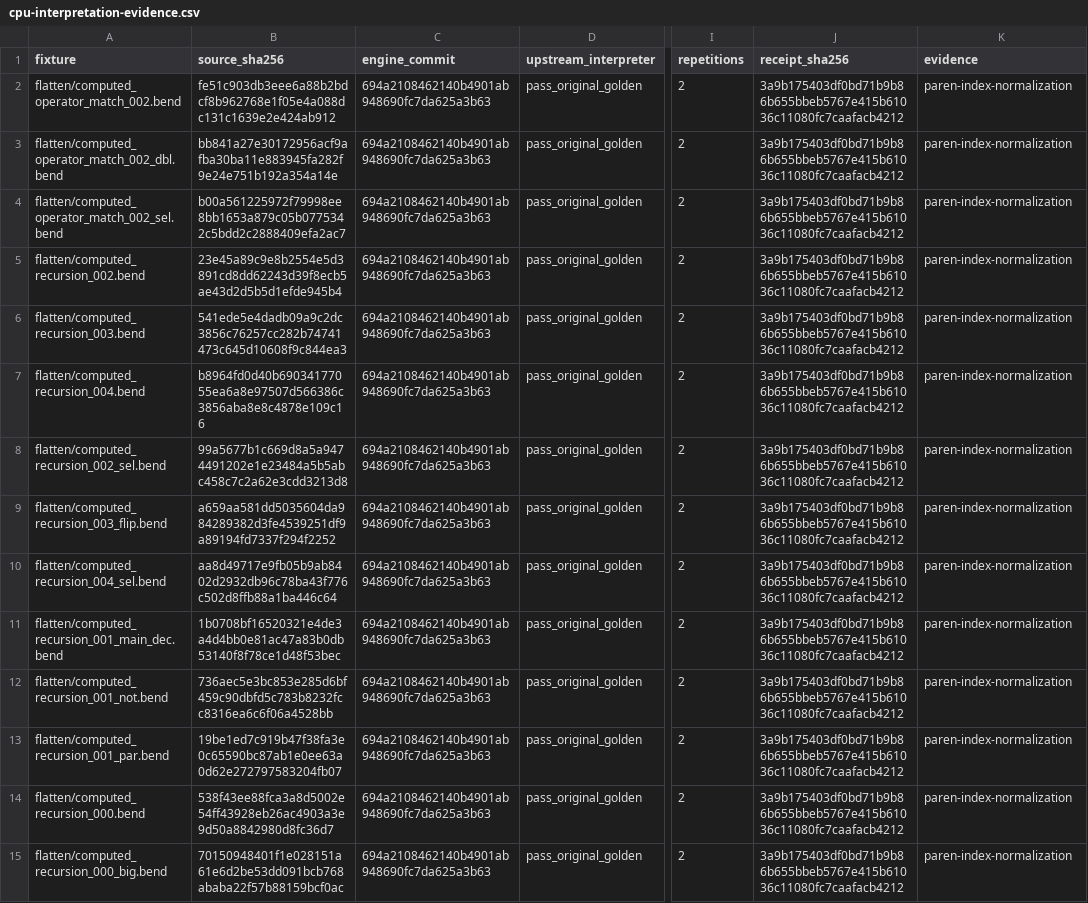
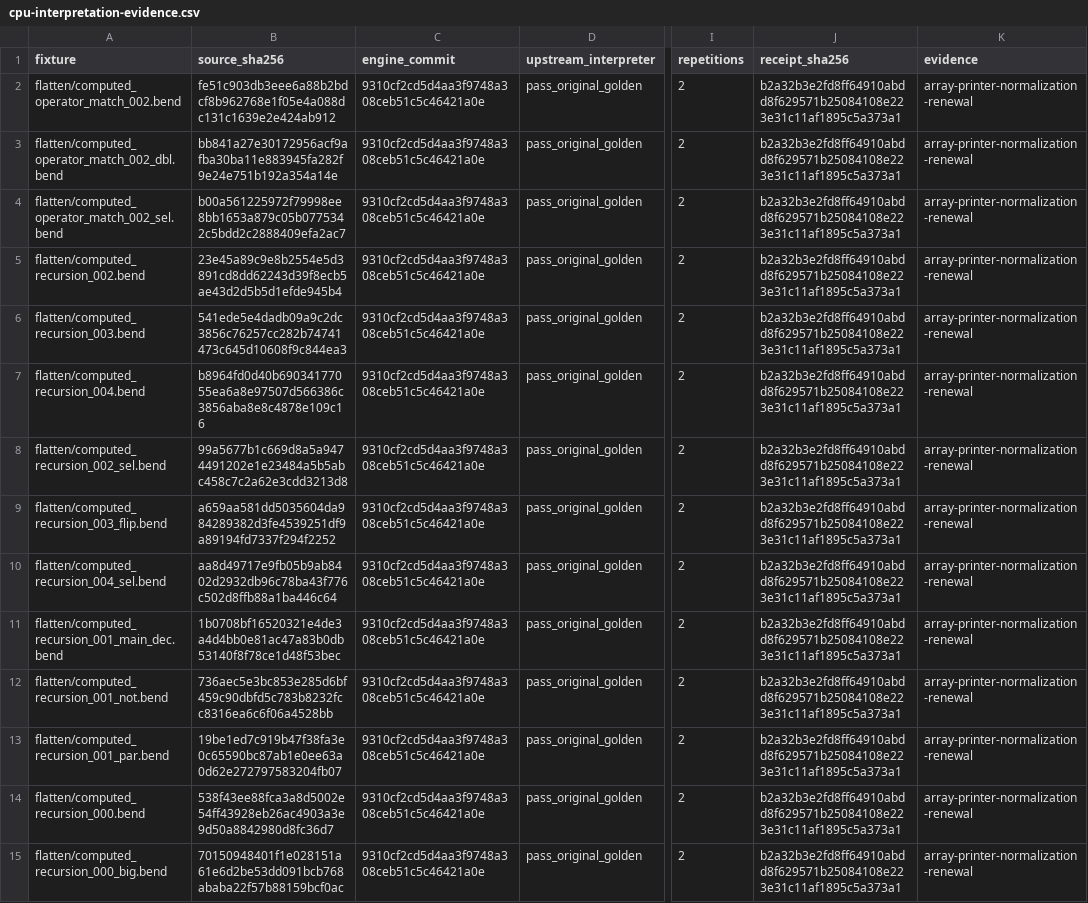
Before and after one commit to TeamDman/teamy-bend, a CSV file: docs/cpu-interpretation-evidence.csv, drawn as a sheet; only a part is shown, gaps mark what is left out; the diff covers the shown part only; the diff names each change by its address in the sheet, - before the commit and + after, or states it on an @@ line.

```diff
--- a/docs/cpu-interpretation-evidence.csv
+++ b/docs/cpu-interpretation-evidence.csv
-C2:C15 (engine_commit): 694a2108462140b4901ab948690fc7da625a3b63
+C2:C15 (engine_commit): 9310cf2cd5d4aa3f9748a308ceb51c5c46421a0e
-J2:J15 (receipt_sha256): 3a9b175403df0bd71b9b86b655bbeb5767e415b61036c11080fc7caafacb4212
+J2:J15 (receipt_sha256): b2a32b3e2fd8ff64910abdd8f629571b25084108e223e31c11af1895c5a373a1
-K2:K15 (evidence): paren-index-normalization
+K2:K15 (evidence): array-printer-normalization-renewal
```
Also changed, not shown: 72 edited cells elsewhere in this file, docs/cpu-runtime-evidence.csv, 4 other files.
